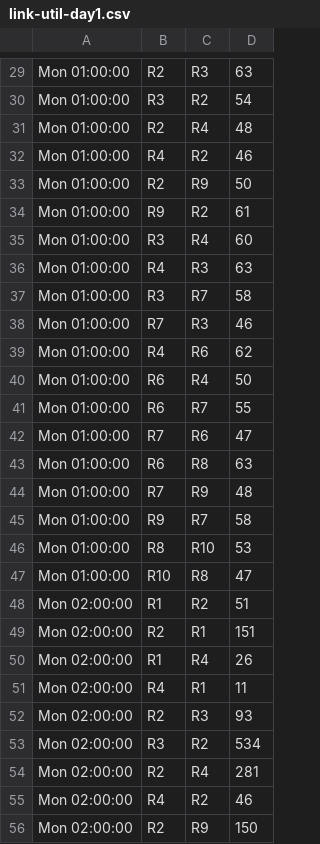
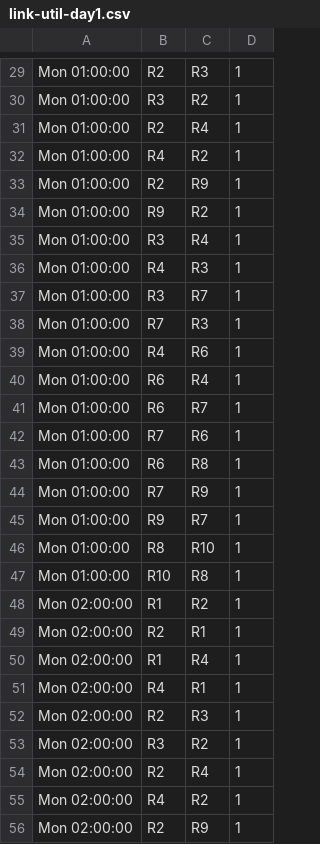
Before and after one commit to SW6-g11/Bottleneck_prediction, a CSV file: data/sampleSet/link-util-day1.csv, drawn as a sheet; only a part is shown, gaps mark what is left out; the diff covers the shown part only; the diff names each change by its address in the sheet, - before the commit and + after, or states it on an @@ line.

```diff
--- a/data/sampleSet/link-util-day1.csv
+++ b/data/sampleSet/link-util-day1.csv
-D29: 63
+D29: 1
-D30: 54
+D30: 1
-D31: 48
+D31: 1
-D32: 46
+D32: 1
-D33: 50
+D33: 1
-D34: 61
+D34: 1
-D35: 60
+D35: 1
-D36: 63
+D36: 1
-D37: 58
+D37: 1
-D38: 46
+D38: 1
-D39: 62
+D39: 1
-D40: 50
+D40: 1
-D41: 55
+D41: 1
-D42: 47
+D42: 1
-D43: 63
+D43: 1
-D44: 48
+D44: 1
-D45: 58
+D45: 1
-D46: 53
+D46: 1
-D47: 47
+D47: 1
-D48: 51
+D48: 1
-D49: 151
+D49: 1
-D50: 26
+D50: 1
-D51: 11
+D51: 1
-D52: 93
+D52: 1
-D53: 534
+D53: 1
-D54: 281
+D54: 1
-D55: 46
+D55: 1
-D56: 150
+D56: 1
```
Also changed, not shown: 1 added row and 41 edited cells elsewhere in this file, 14 other files.
